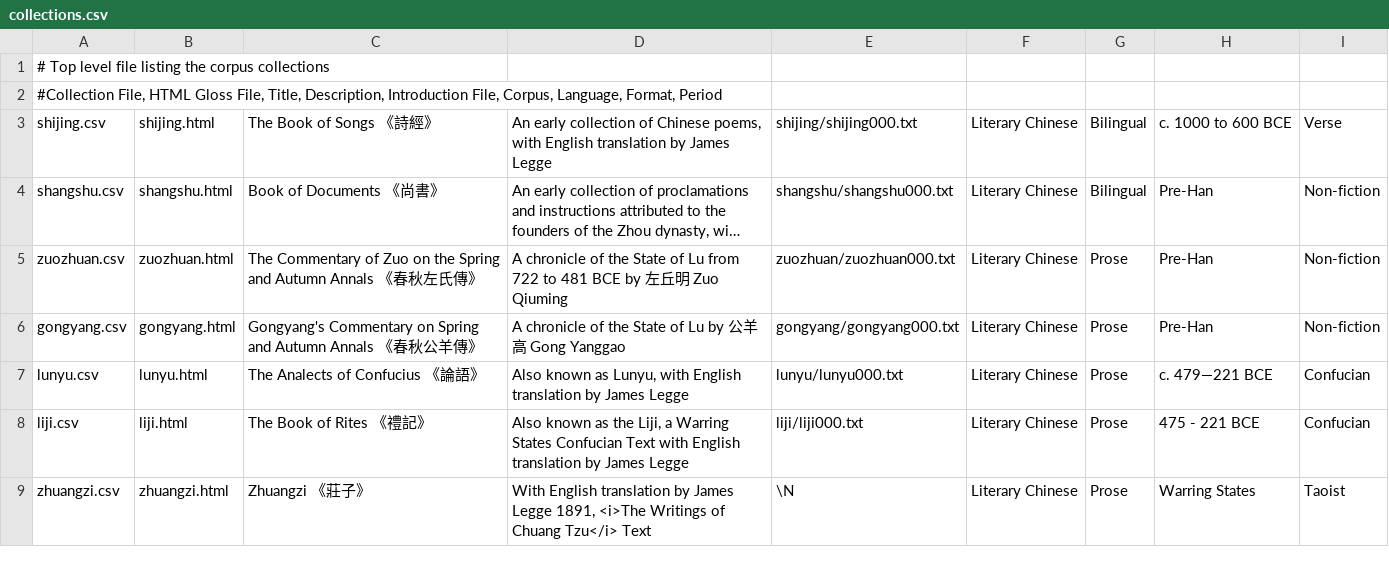
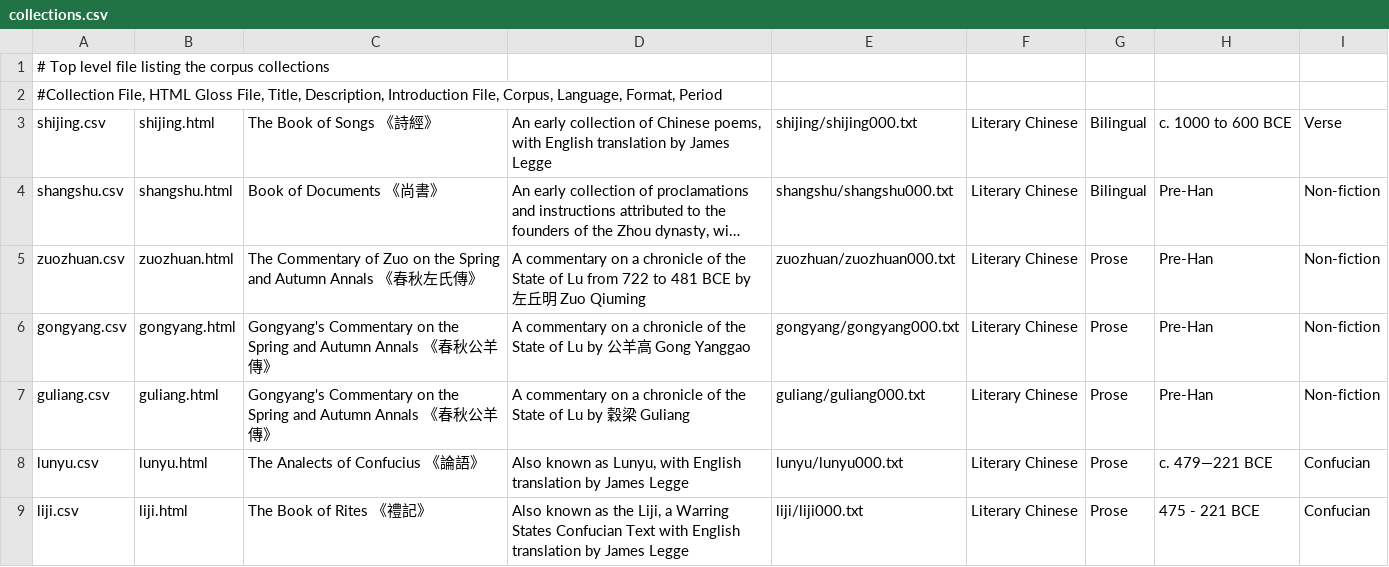
Before and after one commit to alexamies/chinesenotes.com, a CSV file: data/corpus/collections.csv, drawn as a sheet; only a part is shown; the shorter side is filled out with more unchanged rows; long unchanged cells end in …; the diff names each change by its address in the sheet, - before the commit and + after, or states it on an @@ line.

Commit message:
Guliang's Commentary on the Spring and Autumn Annals

```diff
--- a/data/corpus/collections.csv
+++ b/data/corpus/collections.csv
-D5: A chronicle of…
+D5: A commentary on a chronicle of…
-C6: …Commentary on Spring and…
+C6: …Commentary on the Spring and…
-D6: A chronicle of…
+D6: A commentary on a chronicle of…
+row 7: guliang.csv | guliang.html | Gongyang's Commentary on the Spring and Autumn Annals 《春秋公羊傳》 | A commentary on a chronicle of the State of Lu by 穀梁 Guliang | guliang/guliang000.txt | Literary Chinese | Prose | Pre-Han | Non-fiction
```
Also changed, not shown: 20 other files.
